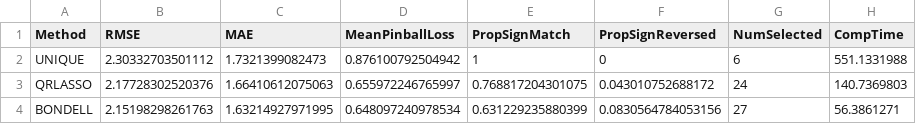
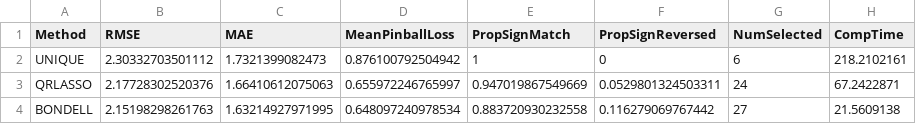
Before and after one commit to priyamdas2/UNIQUE, a CSV file: Case study/Output/OOS_performance_set_2.csv, drawn as a sheet.

Commit message:
Add files via upload

```diff
--- a/Case study/Output/OOS_performance_set_2.csv
+++ b/Case study/Output/OOS_performance_set_2.csv
@@ -1,4 +1,4 @@
 Method,RMSE,MAE,MeanPinballLoss,PropSignMatch,PropSignReversed,NumSelected,CompTime
-UNIQUE,2.30332703501112,1.7321399082473,0.876100792504942,1,0,6,551.1331988
-QRLASSO,2.17728302520376,1.66410612075063,0.655972246765997,0.768817204301075,0.043010752688172,24,140.7369803
-BONDELL,2.15198298261763,1.63214927971995,0.648097240978534,0.631229235880399,0.0830564784053156,27,56.3861271
+UNIQUE,2.30332703501112,1.7321399082473,0.876100792504942,1,0,6,218.2102161
+QRLASSO,2.17728302520376,1.66410612075063,0.655972246765997,0.947019867549669,0.0529801324503311,24,67.2422871
+BONDELL,2.15198298261763,1.63214927971995,0.648097240978534,0.883720930232558,0.116279069767442,27,21.5609138
```
